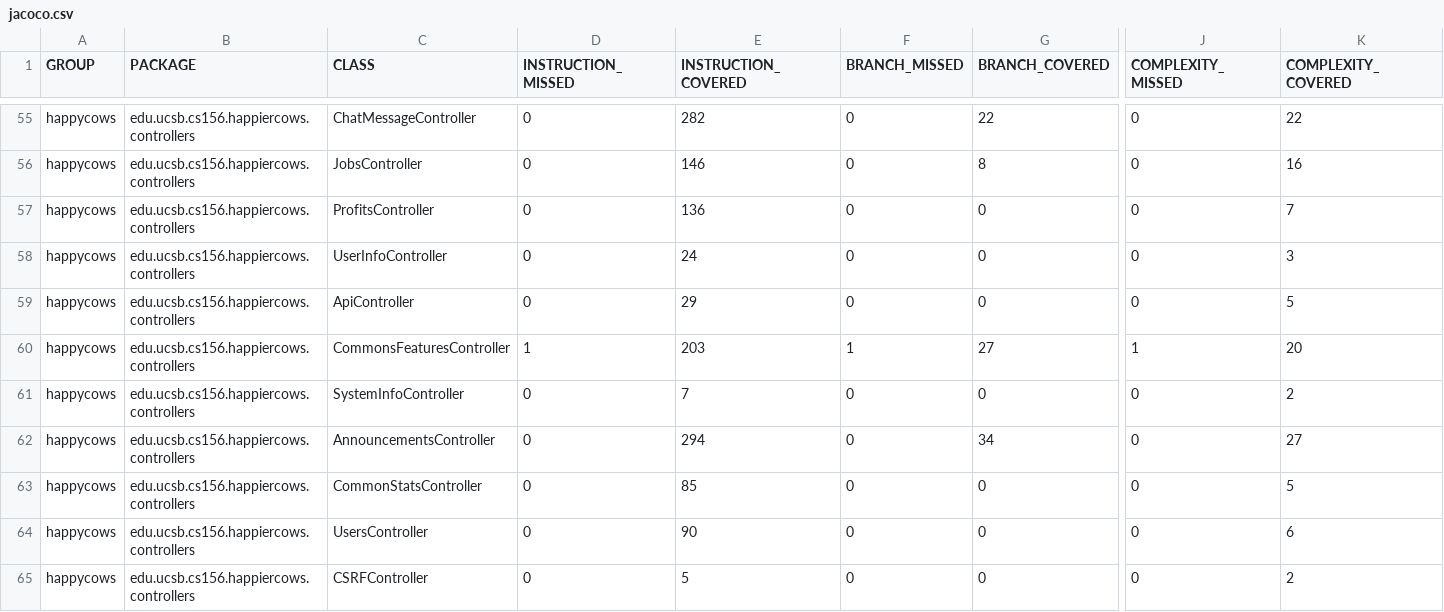
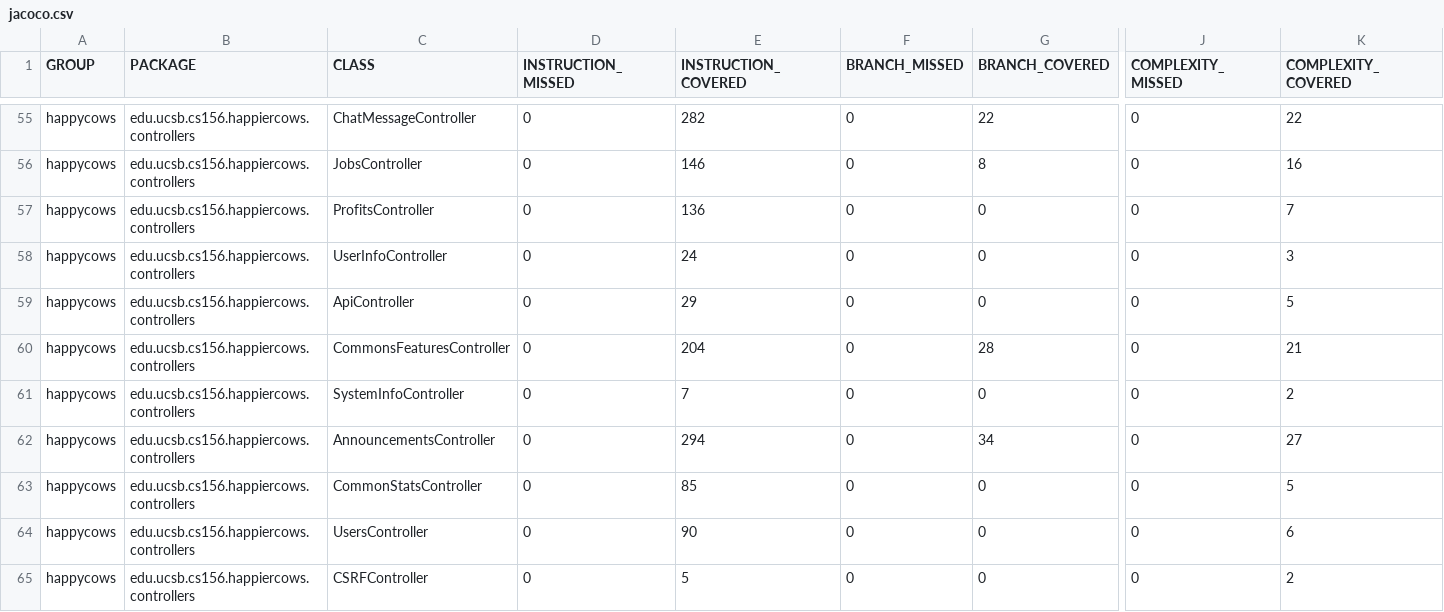
Before and after one commit to ucsb-cs156-s26/proj-happycows-s26-14, a CSV file: prs/55/jacoco/jacoco.csv, drawn as a sheet; only a part is shown, gaps mark what is left out; the diff names each change by its address in the sheet, - before the commit and + after, or states it on an @@ line.

```diff
--- a/prs/55/jacoco/jacoco.csv
+++ b/prs/55/jacoco/jacoco.csv
-D60 (INSTRUCTION_MISSED): 1
+D60 (INSTRUCTION_MISSED): 0
-E60 (INSTRUCTION_COVERED): 203
+E60 (INSTRUCTION_COVERED): 204
-F60 (BRANCH_MISSED): 1
+F60 (BRANCH_MISSED): 0
-G60 (BRANCH_COVERED): 27
+G60 (BRANCH_COVERED): 28
-J60 (COMPLEXITY_MISSED): 1
+J60 (COMPLEXITY_MISSED): 0
-K60 (COMPLEXITY_COVERED): 20
+K60 (COMPLEXITY_COVERED): 21
```
Also changed, not shown: 7 other files.
